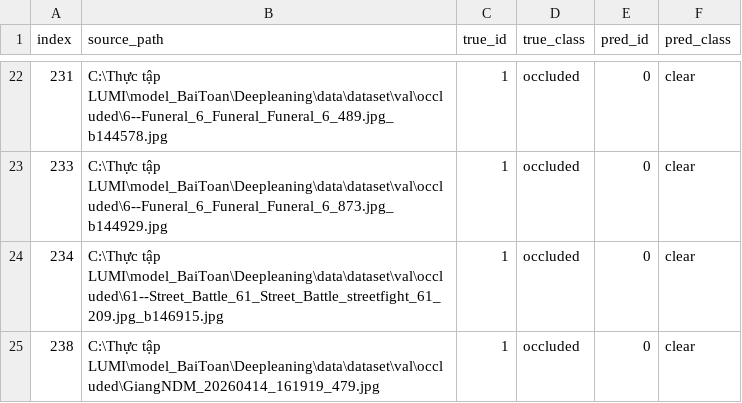
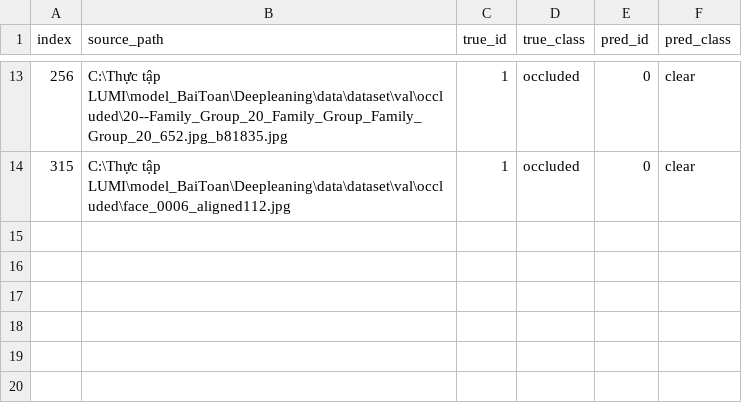
Before and after one commit to nhathung2006/face_occlusion_mobilenetv2.35, a CSV file: outputs/misclassified_val/misclassified.csv, drawn as a sheet; only a part is shown, gaps mark what is left out; the diff covers the shown part only.

```diff
--- a/outputs/misclassified_val/misclassified.csv
+++ b/outputs/misclassified_val/misclassified.csv
@@ -22,4 +13,2 @@ index,source_path,true_id,true_class,pred_id,pred_class
-231,C:\Thực tập LUMI\model_BaiToan\Deepleaning\data\dataset\val\occluded\6--Funeral_6_Funeral_Funeral_6_489.jpg_b144578.jpg,1,occluded,0,clear
-233,C:\Thực tập LUMI\model_BaiToan\Deepleaning\data\dataset\val\occluded\6--Funeral_6_Funeral_Funeral_6_873.jpg_b144929.jpg,1,occluded,0,clear
-234,C:\Thực tập LUMI\model_BaiToan\Deepleaning\data\dataset\val\occluded\61--Street_Battle_61_Street_Battle_streetfight_61_209.jpg_b146915.jpg,1,occluded,0,clear
-238,C:\Thực tập LUMI\model_BaiToan\Deepleaning\data\dataset\val\occluded\GiangNDM_20260414_161919_479.jpg,1,occluded,0,clear
+256,C:\Thực tập LUMI\model_BaiToan\Deepleaning\data\dataset\val\occluded\20--Family_Group_20_Family_Group_Family_Group_20_652.jpg_b81835.jpg,1,occluded,0,clear
+315,C:\Thực tập LUMI\model_BaiToan\Deepleaning\data\dataset\val\occluded\face_0006_aligned112.jpg,1,occluded,0,clear
```
Also changed, not shown: 1 added row, 10 removed rows and 20 edited cells elsewhere in this file, 15 other files.
